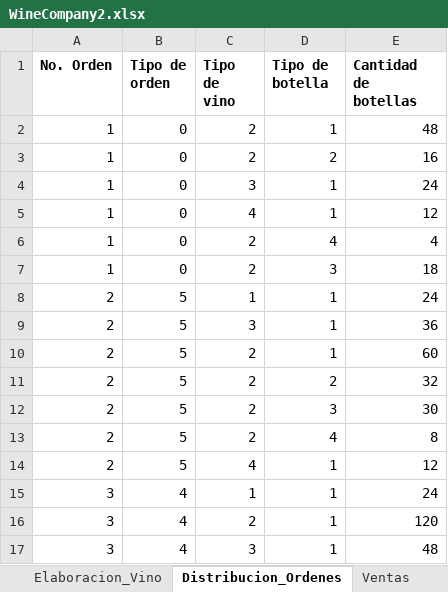
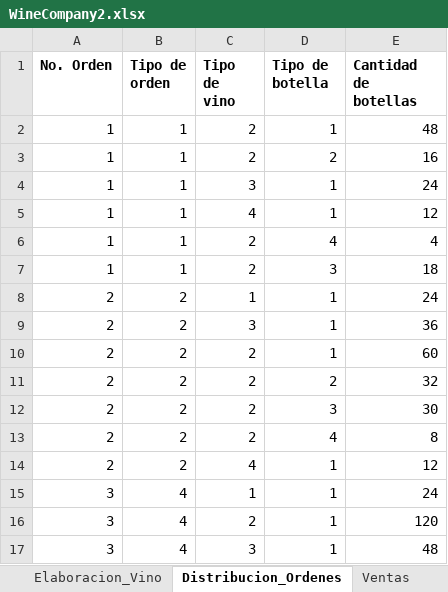
Before and after one commit to herrera1506/PModela, an Excel workbook: WineCompany2.xlsx, sheet Distribucion_Ordenes, drawn as a sheet; only a part is shown; values as stored, in another font and other column widths than the file's, no borders; the diff names each change by its address in the sheet, - before the commit and + after, or states it on an @@ line.

```diff
--- a/WineCompany2.xlsx (sheet Distribucion_Ordenes)
+++ b/WineCompany2.xlsx (sheet Distribucion_Ordenes)
-B2:B7 (Tipo de orden): 0
+B2:B7 (Tipo de orden): 1
-B8:B14 (Tipo de orden): 5
+B8:B14 (Tipo de orden): 2
```
Also changed, not shown: reporte2_P21.xlsx, 3 other files.
